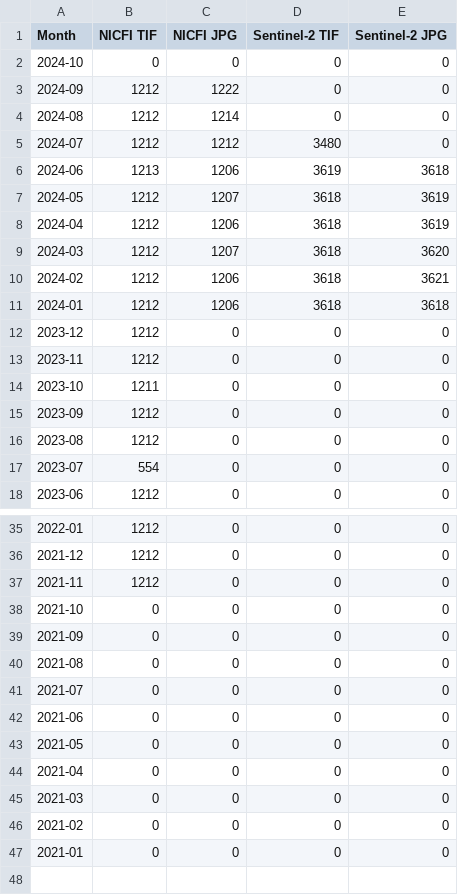
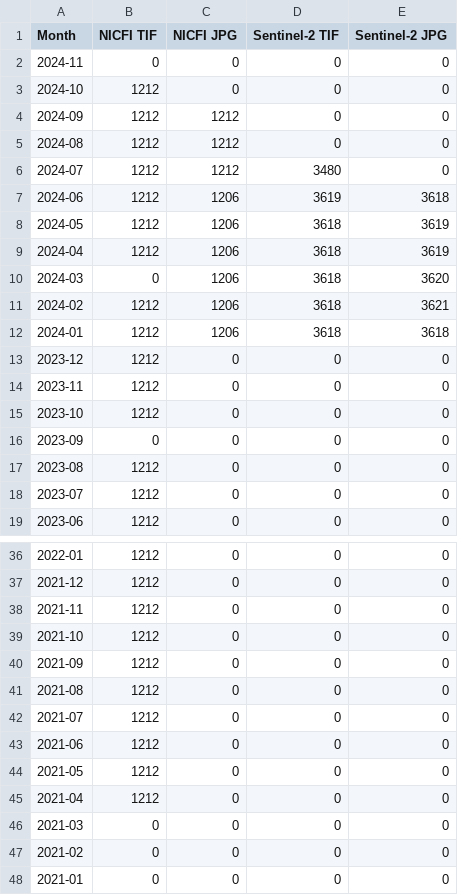
Before and after one commit to wayne-xyz/DPportal, a CSV file: imageFile_statistics.csv, drawn as a sheet; only a part is shown, gaps mark what is left out.

```diff
--- a/imageFile_statistics.csv
+++ b/imageFile_statistics.csv
@@ -1,10 +1,11 @@
 Month,NICFI TIF,NICFI JPG,Sentinel-2 TIF,Sentinel-2 JPG
-2024-10,0,0,0,0
-2024-09,1212,1222,0,0
-2024-08,1212,1214,0,0
+2024-11,0,0,0,0
+2024-10,1212,0,0,0
+2024-09,1212,1212,0,0
+2024-08,1212,1212,0,0
 2024-07,1212,1212,3480,0
-2024-06,1213,1206,3619,3618
-2024-05,1212,1207,3618,3619
+2024-06,1212,1206,3619,3618
+2024-05,1212,1206,3618,3619
 2024-04,1212,1206,3618,3619
-2024-03,1212,1207,3618,3620
+2024-03,0,1206,3618,3620
 2024-02,1212,1206,3618,3621
@@ -13,6 +14,6 @@ Month,NICFI TIF,NICFI JPG,Sentinel-2 TIF,Sentinel-2 JPG
 2023-11,1212,0,0,0
-2023-10,1211,0,0,0
-2023-09,1212,0,0,0
+2023-10,1212,0,0,0
+2023-09,0,0,0,0
 2023-08,1212,0,0,0
-2023-07,554,0,0,0
+2023-07,1212,0,0,0
 2023-06,1212,0,0,0
@@ -37,9 +38,9 @@ Month,NICFI TIF,NICFI JPG,Sentinel-2 TIF,Sentinel-2 JPG
 2021-11,1212,0,0,0
-2021-10,0,0,0,0
-2021-09,0,0,0,0
-2021-08,0,0,0,0
-2021-07,0,0,0,0
-2021-06,0,0,0,0
-2021-05,0,0,0,0
-2021-04,0,0,0,0
+2021-10,1212,0,0,0
+2021-09,1212,0,0,0
+2021-08,1212,0,0,0
+2021-07,1212,0,0,0
+2021-06,1212,0,0,0
+2021-05,1212,0,0,0
+2021-04,1212,0,0,0
 2021-03,0,0,0,0
```
Also changed, not shown: 4 other files.
